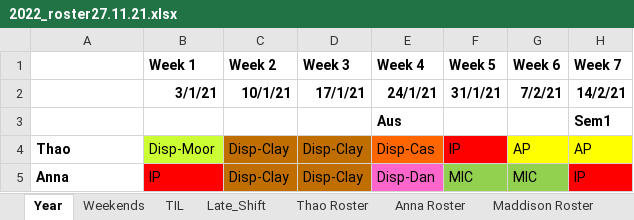
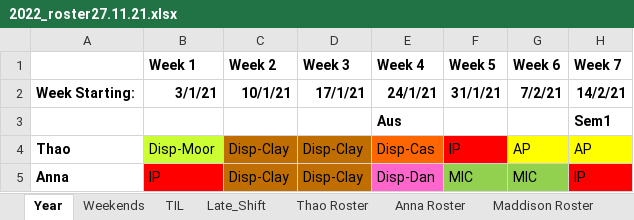
Before and after one commit to Swanchris/Intern-Roster, an Excel workbook: output/2022_roster27.11.21.xlsx, sheet Year, drawn as a sheet; only a part is shown; values as stored, in another font and other column widths than the file's, no borders; conditional formats not drawn; the diff names each change by its address in the sheet, - before the commit and + after, or states it on an @@ line.

Commit message:
automated export process
to avoid repeated data manipulation in excel

```diff
--- a/output/2022_roster27.11.21.xlsx (sheet Year)
+++ b/output/2022_roster27.11.21.xlsx (sheet Year)
-A2: (empty)
+A2: Week Starting:
```
Also changed, not shown: 3 other files.
